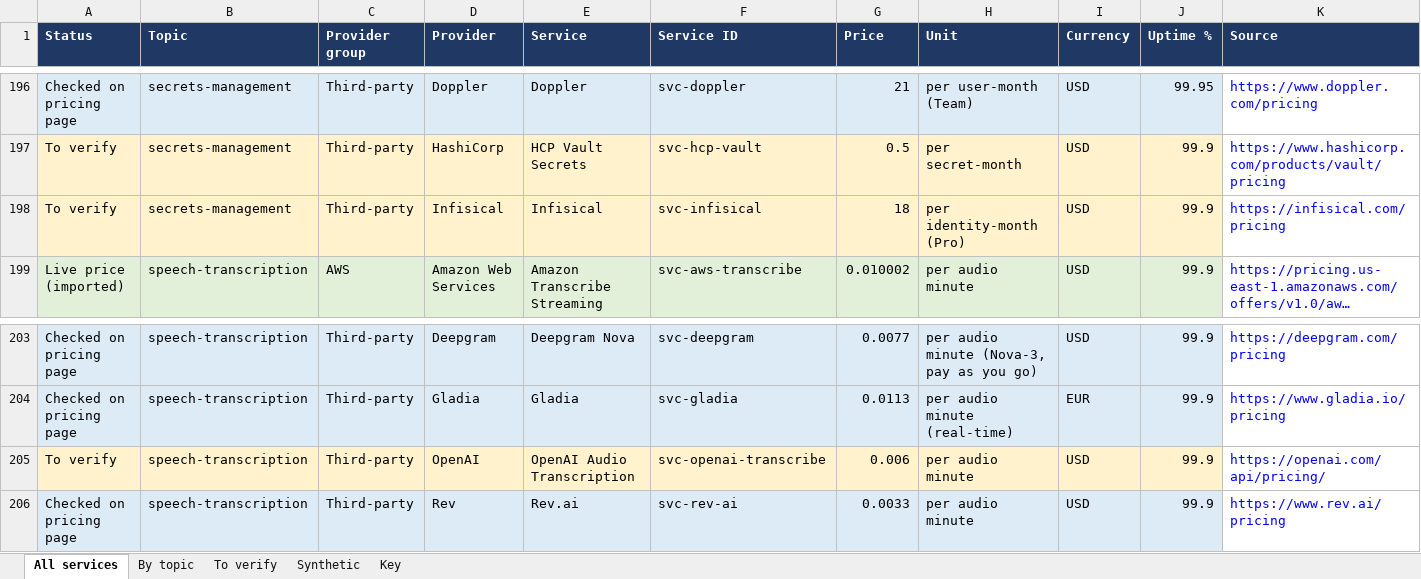
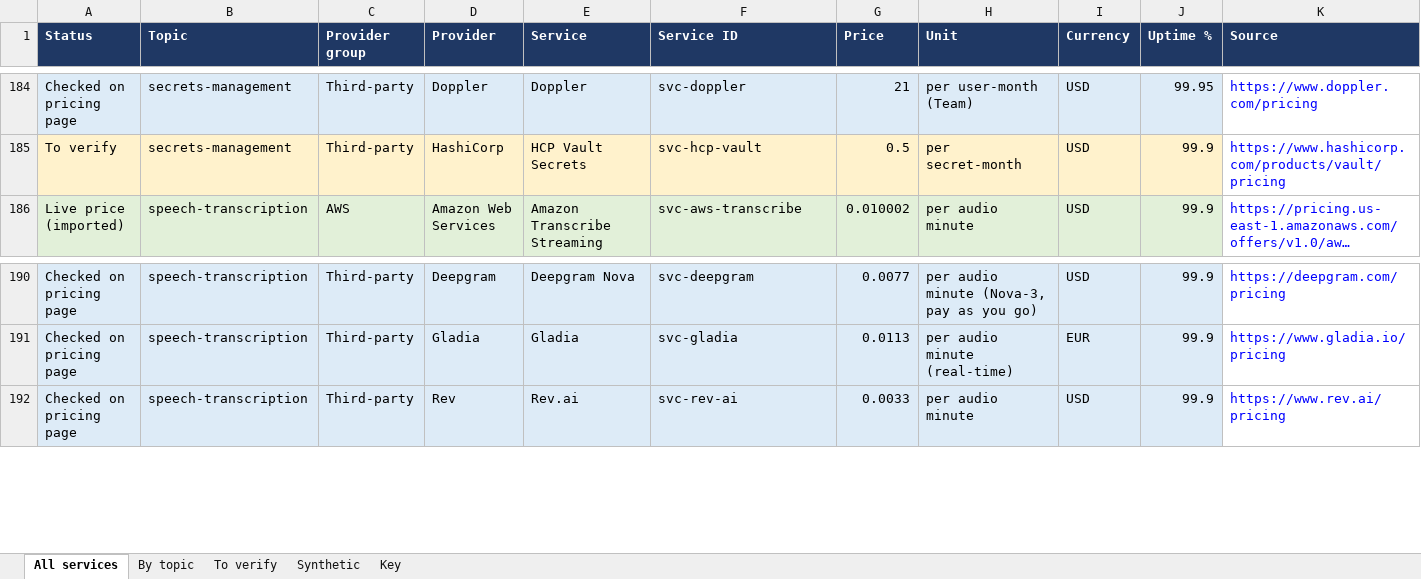
Before and after one commit to Hikunokyojin/SAGE_Cloud_Project_2026, an Excel workbook: data/catalogue.xlsx, sheet All services, drawn as a sheet; only a part is shown, gaps mark what is left out; long unchanged cells end in …; values as stored, in another font and other column widths than the file's, no borders; rows hold the shown columns only; the diff covers the shown part only; the diff names each change by its address in the sheet, - before the commit and + after, or states it on an @@ line.

Commit message:
data(catalogue): SendGrid from page, Indian prices labelled, 16 services without a visible price removed (199 real)

```diff
--- a/data/catalogue.xlsx (sheet All services)
+++ b/data/catalogue.xlsx (sheet All services)
-row 198: To verify | secrets-management | Third-party | Infisical | Infisical | svc-infisical | 18 | per identity-month (Pro) | USD | 99.9 | https://infisical.com/pricing
-row 205: To verify | speech-transcription | Third-party | OpenAI | OpenAI Audio Transcription | svc-openai-transcribe | 0.006 | per audio minute | USD | 99.9 | https://openai.com/api/pricing/
```
Also changed, not shown: 14 removed rows, 18 edited cells and cell formats elsewhere in this sheet, sheet To verify, sheet By topic, 2 other files.
